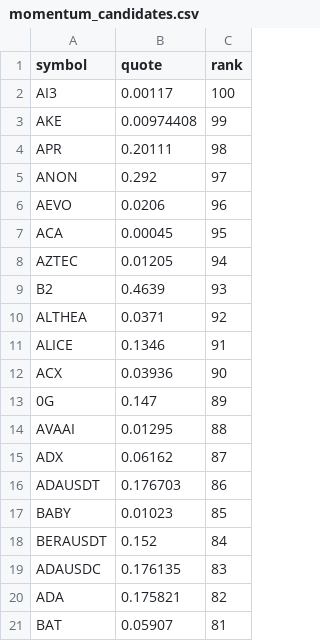
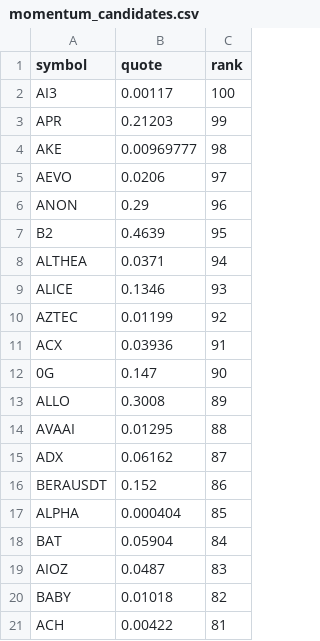
Before and after one commit to drflinn1/stock-analyzer-app, a CSV file: .state/momentum_candidates.csv, drawn as a sheet.

Commit message:
Update momentum_candidates.csv [7827]

```diff
--- a/.state/momentum_candidates.csv
+++ b/.state/momentum_candidates.csv
@@ -2,20 +2,20 @@ symbol,quote,rank
 AI3,0.00117,100
-AKE,0.00974408,99
-APR,0.20111,98
-ANON,0.292,97
-AEVO,0.0206,96
-ACA,0.00045,95
-AZTEC,0.01205,94
-B2,0.4639,93
-ALTHEA,0.0371,92
-ALICE,0.1346,91
-ACX,0.03936,90
-0G,0.147,89
+APR,0.21203,99
+AKE,0.00969777,98
+AEVO,0.0206,97
+ANON,0.29,96
+B2,0.4639,95
+ALTHEA,0.0371,94
+ALICE,0.1346,93
+AZTEC,0.01199,92
+ACX,0.03936,91
+0G,0.147,90
+ALLO,0.3008,89
 AVAAI,0.01295,88
 ADX,0.06162,87
-ADAUSDT,0.176703,86
-BABY,0.01023,85
-BERAUSDT,0.152,84
-ADAUSDC,0.176135,83
-ADA,0.175821,82
-BAT,0.05907,81
+BERAUSDT,0.152,86
+ALPHA,0.000404,85
+BAT,0.05904,84
+AIOZ,0.0487,83
+BABY,0.01018,82
+ACH,0.00422,81
```
Also changed, not shown: 1 other file.
